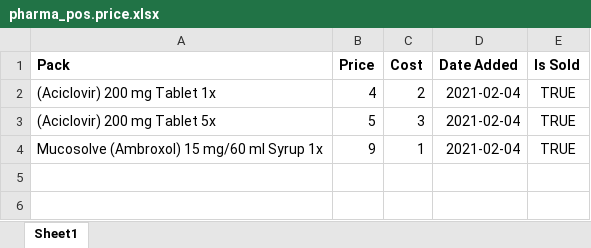
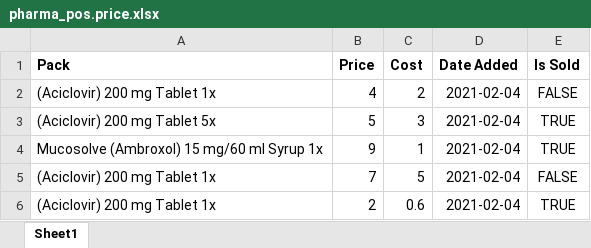
Before and after one commit to thisLexic/pharma-pos, an Excel workbook: addons/pharma-pos/demo_excel/pharma_pos.price.xlsx, sheet Sheet1, drawn as a sheet; values as stored, in another font and other column widths than the file's, no borders; the diff names each change by its address in the sheet, - before the commit and + after, or states it on an @@ line.

Commit message:
added larger data set

```diff
--- a/addons/pharma-pos/demo_excel/pharma_pos.price.xlsx (sheet Sheet1)
+++ b/addons/pharma-pos/demo_excel/pharma_pos.price.xlsx (sheet Sheet1)
-E2 (Is Sold): TRUE
+E2 (Is Sold): FALSE
+row 5: (Aciclovir) 200 mg Tablet 1x | 7 | 5 | 2021-02-04 | FALSE
+row 6: (Aciclovir) 200 mg Tablet 1x | 2 | 0.6 | 2021-02-04 | TRUE
```
